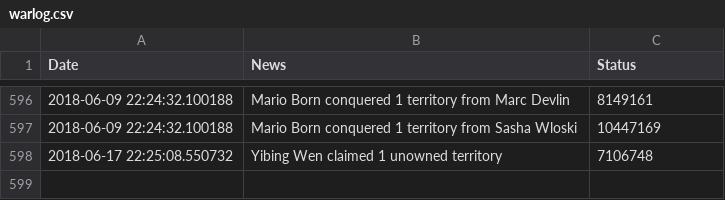
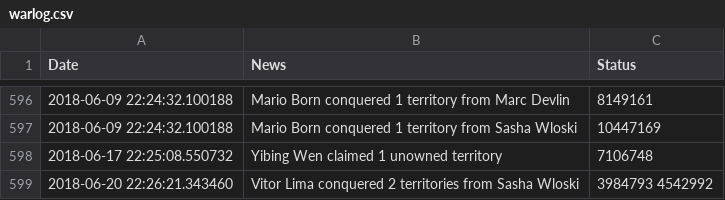
Before and after one commit to vigi4cure/vigi4cure.github.io, a CSV file: warlog.csv, drawn as a sheet; only a part is shown, gaps mark what is left out.

```diff
--- a/warlog.csv
+++ b/warlog.csv
@@ -598 +598,2 @@ Date,News,Status
 2018-06-17 22:25:08.550732,Yibing Wen claimed 1 unowned territory,7106748
+2018-06-20 22:26:21.343460,Vitor Lima conquered 2 territories from Sasha Wloski,3984793 4542992
```
Also changed, not shown: distance_2018.csv, elevation_gain_2018.csv, 13 other files.
